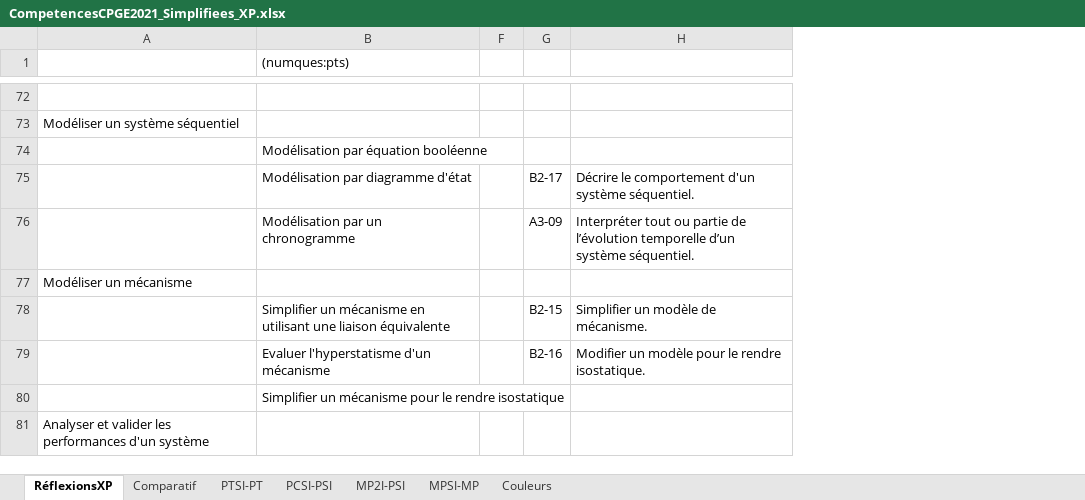
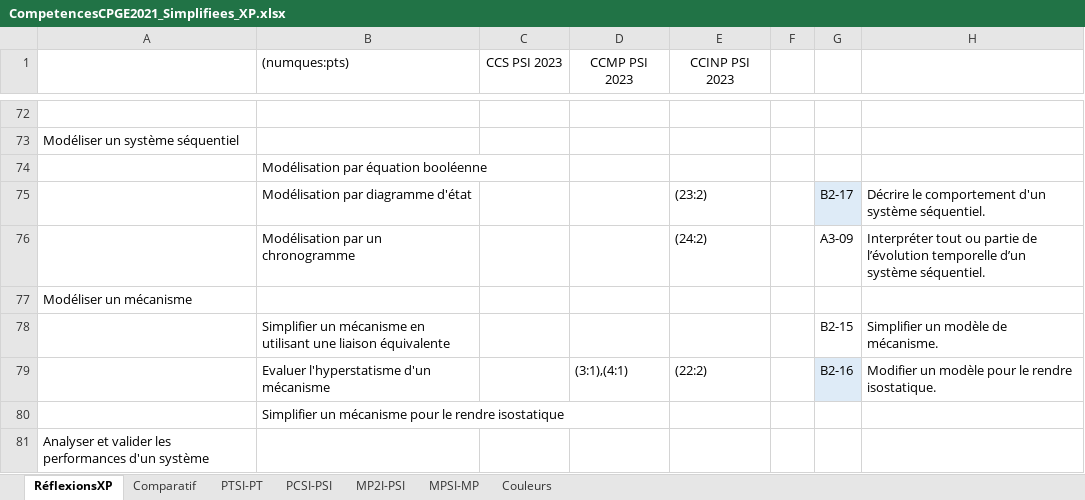
Before and after one commit to xpessoles/EvaluationCompetences, an Excel workbook: CompetencesCPGE2021_Simplifiees_XP.xlsx, sheet RéflexionsXP, drawn as a sheet; only a part is shown, gaps mark what is left out; values as stored, in another font and other column widths than the file's, no borders; the diff covers the shown part only; the diff names each change by its address in the sheet, - before the commit and + after, or states it on an @@ line.

```diff
--- a/CompetencesCPGE2021_Simplifiees_XP.xlsx (sheet RéflexionsXP)
+++ b/CompetencesCPGE2021_Simplifiees_XP.xlsx (sheet RéflexionsXP)
@@ column C (CCS PSI 2023) unhidden, empty @@
@@ column D (CCMP PSI 2023) unhidden, row 79: (3:1),(4:1) @@
@@ column E (CCINP PSI 2023) unhidden, rows 75-79: (23:2) | (24:2) |  |  | (22:2) @@
-G75 fill: none
+G75 fill: #DEEBF7
-G79 fill: none
+G79 fill: #DEEBF7
```
Also changed, not shown: 3 added rows, 7 removed rows, 5 edited cells and cell formats elsewhere in this sheet, 3 other files.
